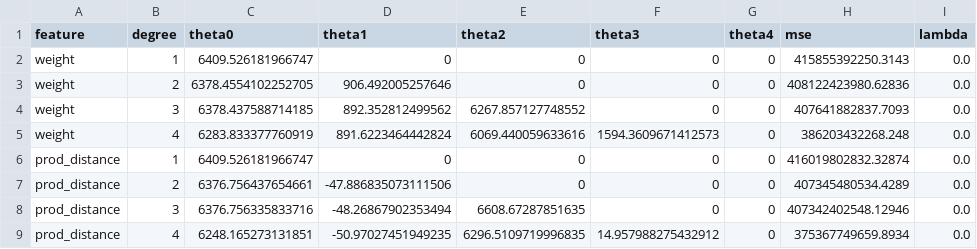
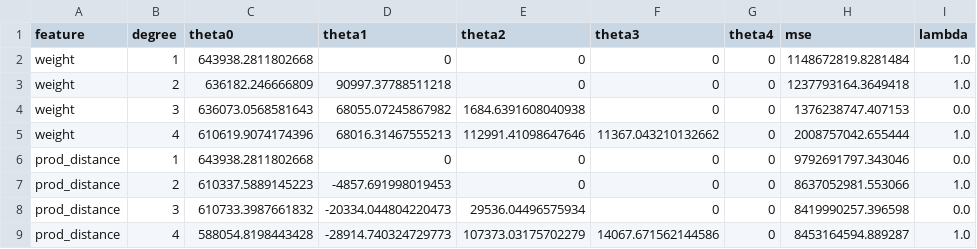
Before and after one commit to ababoum/42_ml_pool, a CSV file: module04/ex07/models.csv, drawn as a sheet; only a part is shown; the diff covers the shown part only.

```diff
--- a/module04/ex07/models.csv
+++ b/module04/ex07/models.csv
@@ -1,9 +1,9 @@
 feature,degree,theta0,theta1,theta2,theta3,theta4,mse,lambda
-weight,1,6409.526181966747,0,0,0,0,415855392250.3143,0.0
-weight,2,6378.4554102252705,906.492005257646,0,0,0,408122423980.62836,0.0
-weight,3,6378.437588714185,892.352812499562,6267.857127748552,0,0,407641882837.7093,0.0
-weight,4,6283.833377760919,891.6223464442824,6069.440059633616,1594.3609671412573,0,386203432268.248,0.0
-prod_distance,1,6409.526181966747,0,0,0,0,416019802832.32874,0.0
-prod_distance,2,6376.756437654661,-47.886835073111506,0,0,0,407345480534.4289,0.0
-prod_distance,3,6376.756335833716,-48.26867902353494,6608.67287851635,0,0,407342402548.12946,0.0
-prod_distance,4,6248.165273131851,-50.97027451949235,6296.5109719996835,14.957988275432912,0,375367749659.8934,0.0
+weight,1,643938.2811802668,0,0,0,0,1148672819.8281484,1.0
+weight,2,636182.246666809,90997.37788511218,0,0,0,1237793164.3649418,1.0
+weight,3,636073.0568581643,68055.07245867982,1684.6391608040938,0,0,1376238747.407153,0.0
+weight,4,610619.9074174396,68016.31467555213,112991.41098647646,11367.043210132662,0,2008757042.655444,1.0
+prod_distance,1,643938.2811802668,0,0,0,0,9792691797.343046,0.0
+prod_distance,2,610337.5889145223,-4857.691998019453,0,0,0,8637052981.553066,1.0
+prod_distance,3,610733.3987661832,-20334.044804220473,29536.04496575934,0,0,8419990257.396598,0.0
+prod_distance,4,588054.8198443428,-28914.740324729773,107373.03175702279,14067.671562144586,0,8453164594.889287,1.0
```
Also changed, not shown: 18 edited cells elsewhere in this file, 3 other files.
